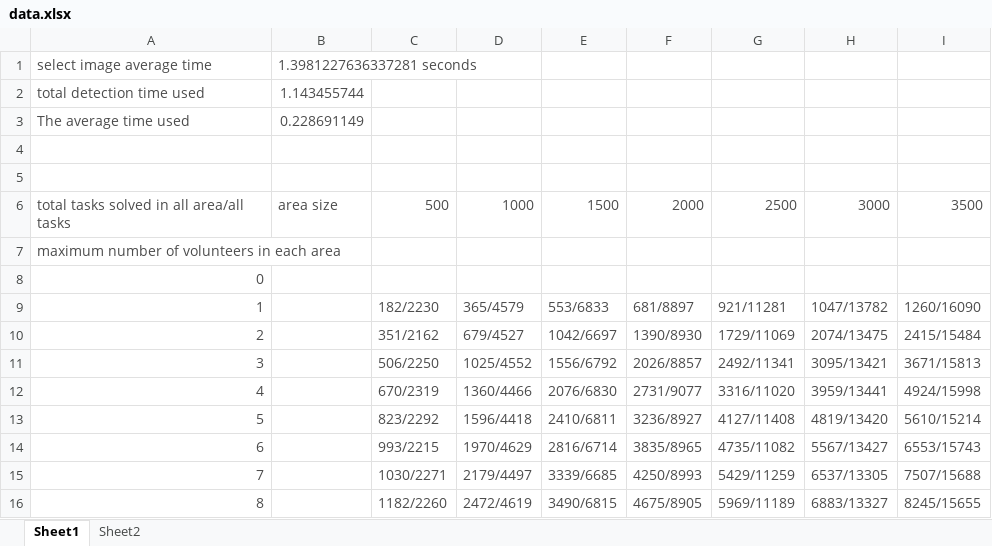
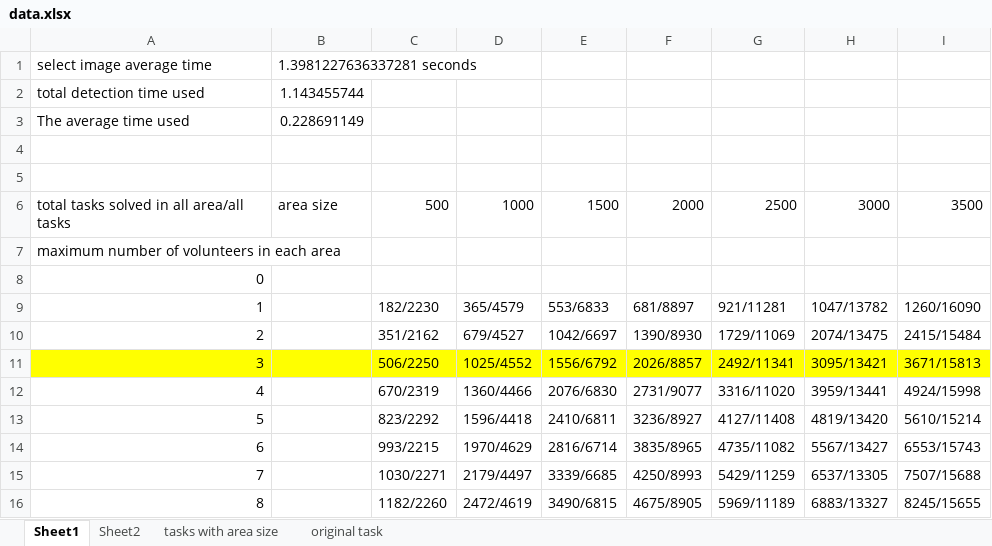
Before and after one commit to qiaolunzhang/emer-fog, an Excel workbook: data/data.xlsx, sheet Sheet1, drawn as a sheet; values as stored, in another font and other column widths than the file's, no borders; the diff names each change by its address in the sheet, - before the commit and + after, or states it on an @@ line.

```diff
--- a/data/data.xlsx (sheet Sheet1)
+++ b/data/data.xlsx (sheet Sheet1)
+sheet tab: tasks with area size
+sheet tab: original task
-A1:B3 text colour: #4C4C4C
+A1:B3 text colour: black
-A6:I6 text colour: #4C4C4C
+A6:I6 text colour: black
-A7:A16 text colour: #4C4C4C
+A7:A16 text colour: black
-C9:I16 text colour: #4C4C4C
+C9:I16 text colour: black
-A11:I11 fill: none
+A11:I11 fill: #FFFF00
```
Also changed, not shown: sheet Sheet2, 1 other file.
